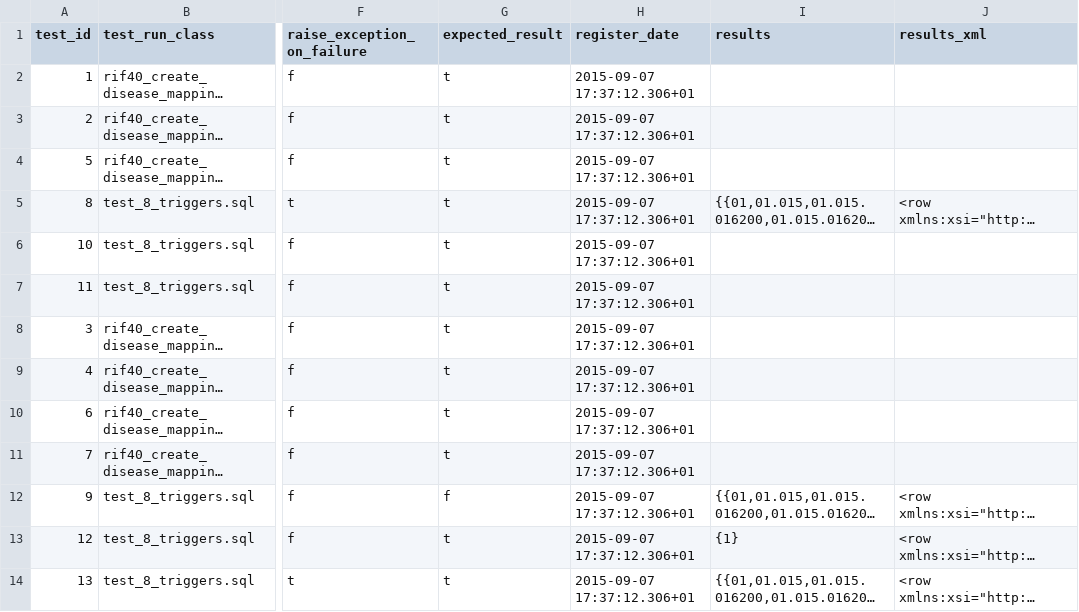
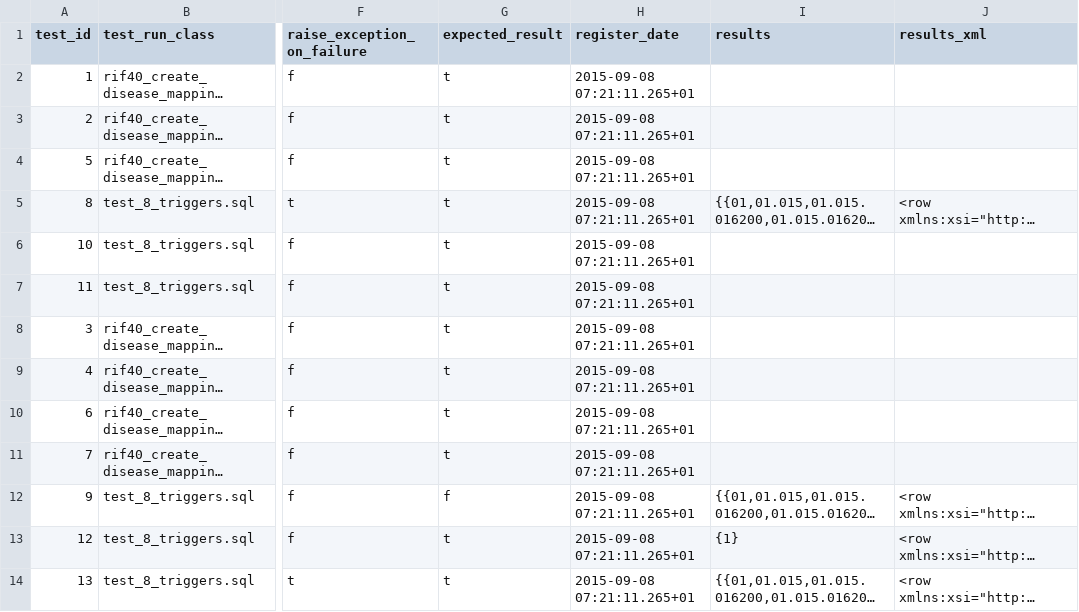
Before and after one commit to smallAreaHealthStatisticsUnit/rapidInquiryFacility, a CSV file: rifDatabase/TestHarness/rif40_test_harness.csv, drawn as a sheet; only a part is shown, gaps mark what is left out; long unchanged cells end in …; the diff names each change by its address in the sheet, - before the commit and + after, or states it on an @@ line.

```diff
--- a/rifDatabase/TestHarness/rif40_test_harness.csv
+++ b/rifDatabase/TestHarness/rif40_test_harness.csv
-H2:H14 (register_date): 2015-09-07 17:37:12.306+01
+H2:H14 (register_date): 2015-09-08 07:21:11.265+01
```
Also changed, not shown: 3 other files.
